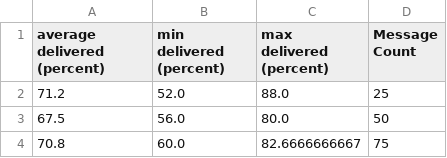
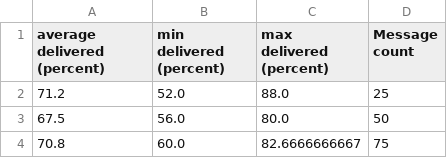
Before and after one commit to Barker404/UG4-Project, a CSV file: Report/Final/results/all_show_models/FurtherProb_20.csv, drawn as a sheet; only a part is shown.

Commit message:
Results formatting

```diff
--- a/Report/Final/results/all_show_models/FurtherProb_20.csv
+++ b/Report/Final/results/all_show_models/FurtherProb_20.csv
@@ -1,2 +1,2 @@
-average delivered (percent), min delivered (percent), max delivered (percent), Message Count
+average delivered (percent), min delivered (percent), max delivered (percent), Message count
 71.2, 52.0, 88.0, 25
```
Also changed, not shown: 2 other files.
